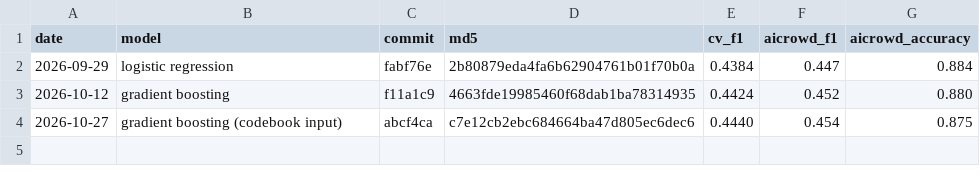
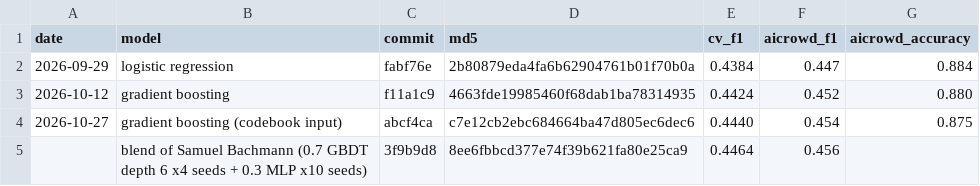
Before and after one commit to AS8148/ML-Project-1, a CSV file: results/leaderboard_log.csv, drawn as a sheet; the diff names each change by its address in the sheet, - before the commit and + after, or states it on an @@ line.

```diff
--- a/results/leaderboard_log.csv
+++ b/results/leaderboard_log.csv
+row 5:  | blend of Samuel Bachmann (0.7 GBDT depth 6 x4 seeds + 0.3 MLP x10 seeds) | 3f9b9d8 | 8ee6fbbcd377e74f39b621fa80e25ca9 | 0.4464 | 0.456
```
Also changed, not shown: 12 other files.
